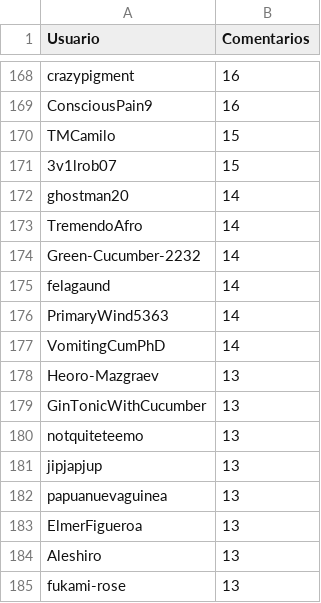
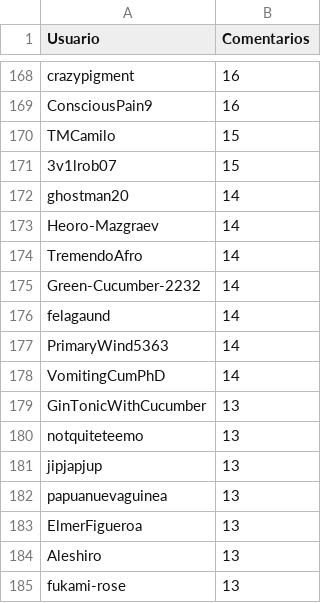
Before and after one commit to djxzinik/rChileRandom-Bot, a CSV file: weekly/2022_16_comments.csv, drawn as a sheet; only a part is shown, gaps mark what is left out; removed rows and columns are numbered as before the commit, all else as after; the diff names each change by its address in the sheet, - before the commit and + after, or states it on an @@ line.

```diff
--- a/weekly/2022_16_comments.csv
+++ b/weekly/2022_16_comments.csv
+row 173: Heoro-Mazgraev | 14
-row 178: Heoro-Mazgraev | 13
```
Also changed, not shown: Users_comments.csv, weekly/2022_15_comments.csv, 6 other files.
